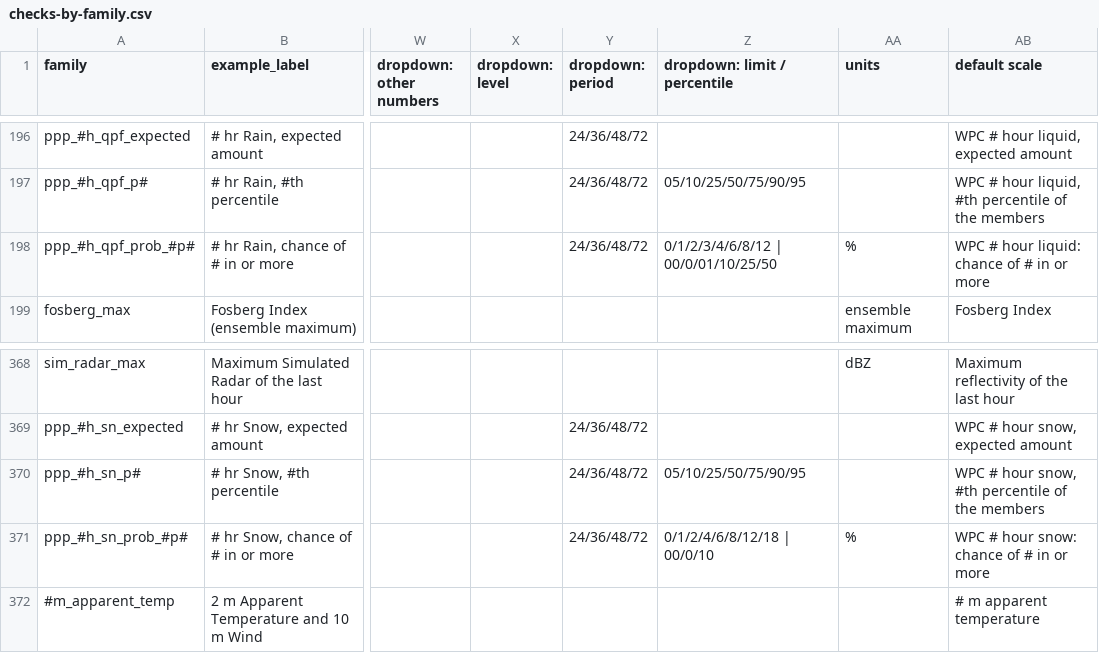
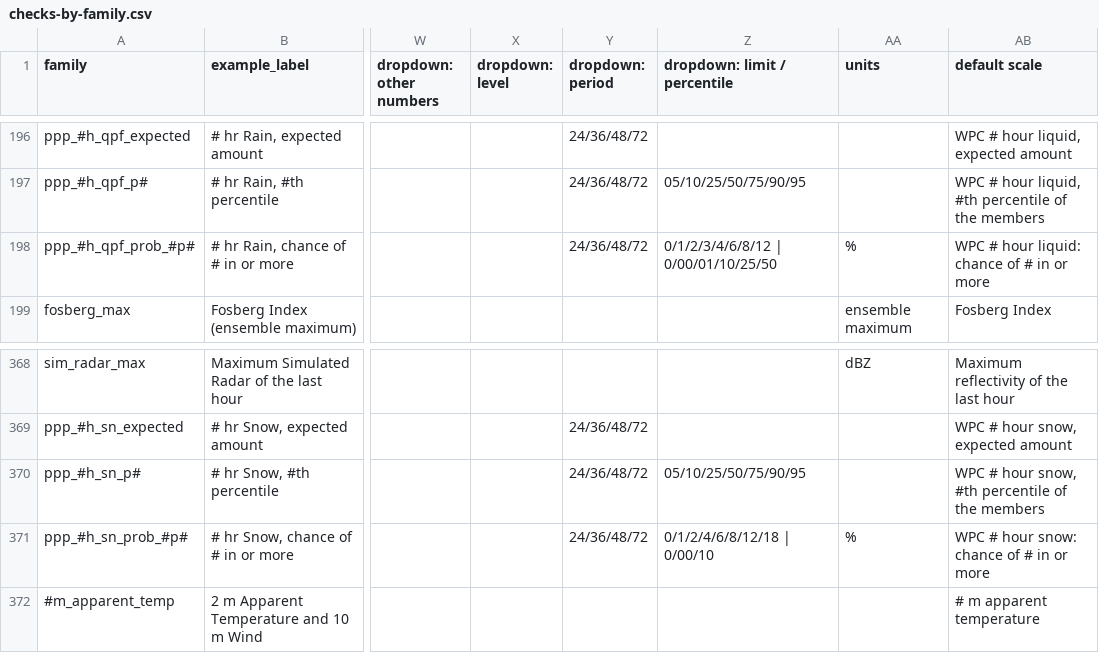
Before and after one commit to intelati26/wxqt-grib, a CSV file: docs/presets/checks-by-family.csv, drawn as a sheet; only a part is shown, gaps mark what is left out; the diff names each change by its address in the sheet, - before the commit and + after, or states it on an @@ line.

```diff
--- a/docs/presets/checks-by-family.csv
+++ b/docs/presets/checks-by-family.csv
-Z198 (dropdown: limit / percentile): 0/1/2/3/4/6/8/12 | 00/0/01/10/25/50
+Z198 (dropdown: limit / percentile): 0/1/2/3/4/6/8/12 | 0/00/01/10/25/50
-Z371 (dropdown: limit / percentile): 0/1/2/4/6/8/12/18 | 00/0/10
+Z371 (dropdown: limit / percentile): 0/1/2/4/6/8/12/18 | 0/00/10
```
Also changed, not shown: docs/presets/gfs-pickers.csv, docs/presets/gfs-presets.csv, 3 other files.
